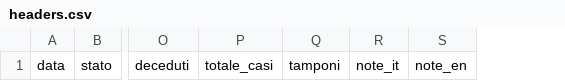
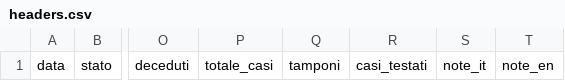
Before and after one commit to gadaxmagicgadax/covid-19, a CSV file: pythonCode/headers.csv, drawn as a sheet; only a part is shown, gaps mark what is left out; the diff names each change by its address in the sheet, - before the commit and + after, or states it on an @@ line.

Commit message:
Add files via upload

```diff
--- a/pythonCode/headers.csv
+++ b/pythonCode/headers.csv
+column R, row 1: casi_testati
```
